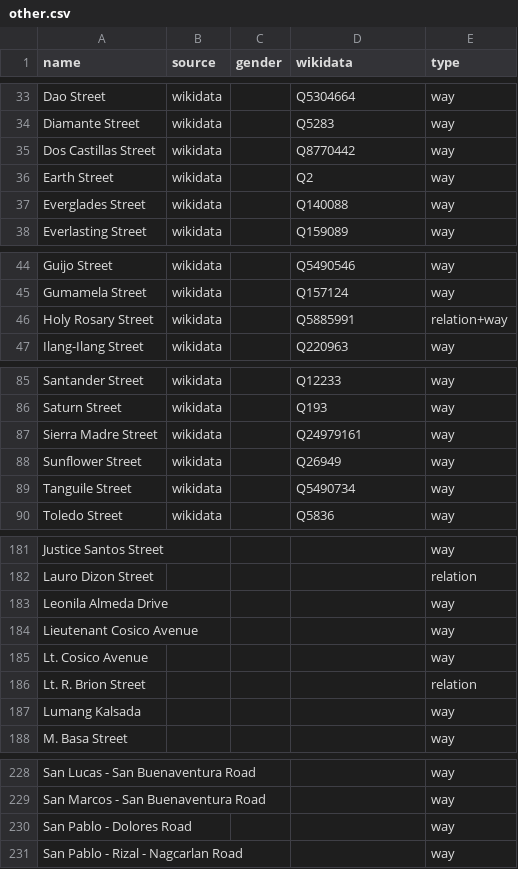
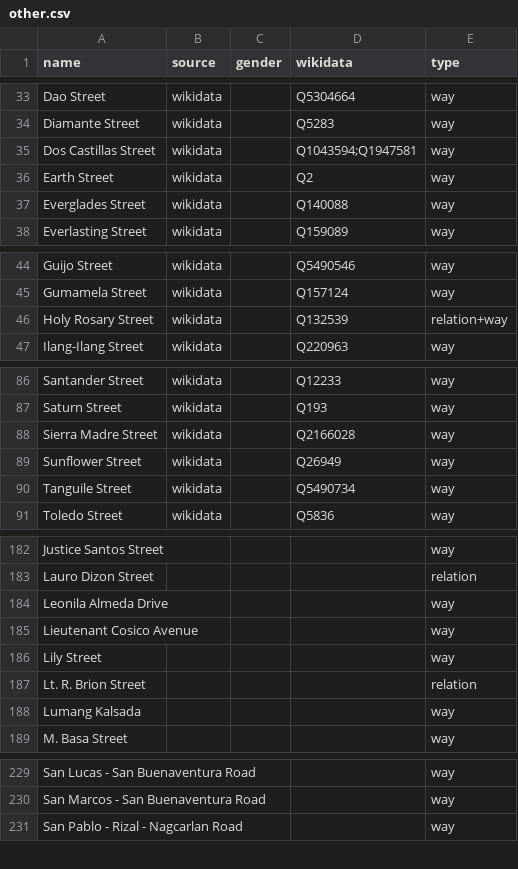
Before and after one commit to EqualStreetNames/equalstreetnames-sanpablo, a CSV file: data/other.csv, drawn as a sheet; only a part is shown, gaps mark what is left out; removed rows and columns are numbered as before the commit, all else as after; the diff covers the shown part only; the diff names each change by its address in the sheet, - before the commit and + after, or states it on an @@ line.

```diff
--- a/data/other.csv
+++ b/data/other.csv
-D35 (wikidata): Q8770442
+D35 (wikidata): Q1043594;Q1947581
-D46 (wikidata): Q5885991
+D46 (wikidata): Q132539
-D88 (wikidata): Q24979161
+D88 (wikidata): Q2166028
-A186 (name): Lt. Cosico Avenue
+A186 (name): Lily Street
-row 230: San Pablo - Dolores Road |  |  |  | way
```
Also changed, not shown: 4 added rows, 2 removed rows and 4 edited cells elsewhere in this file, data/gender.csv, 2 other files.
